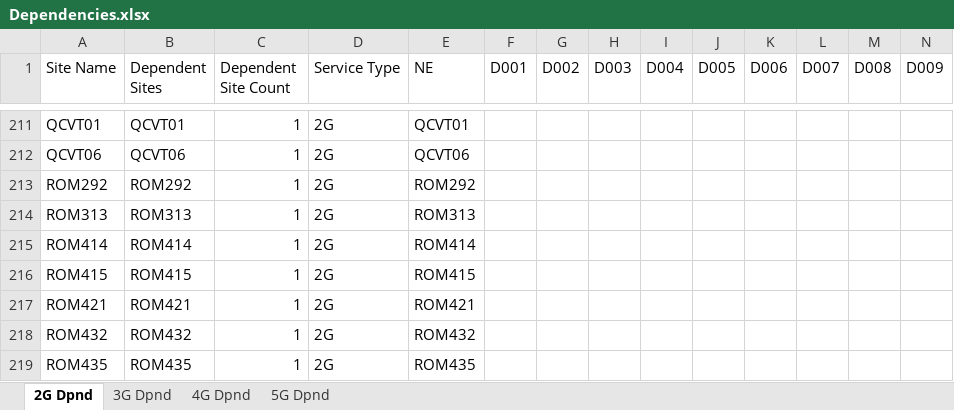
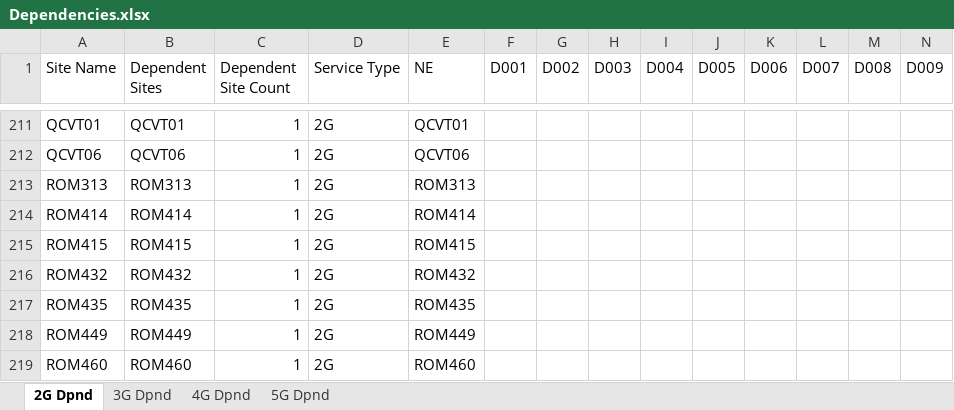
Before and after one commit to asghar-attari1211/network-explorer, an Excel workbook: Dependencies.xlsx, sheet 2G Dpnd, drawn as a sheet; only a part is shown, gaps mark what is left out; the shorter side is filled out with more unchanged rows; values as stored, in another font and other column widths than the file's, no borders; rows hold the shown columns only; the diff names each change by its address in the sheet, - before the commit and + after, or states it on an @@ line.

```diff
--- a/Dependencies.xlsx (sheet 2G Dpnd)
+++ b/Dependencies.xlsx (sheet 2G Dpnd)
-row 213: ROM292 | ROM292 | 1 | 2G | ROM292
-row 217: ROM421 | ROM421 | 1 | 2G | ROM421
```
Also changed, not shown: sheet 3G Dpnd, sheet 4G Dpnd, Consolidated_VLAN_Report_27-Apr-2026.xlsx, Logs_Discrepancies.xlsx, 2 other files.
